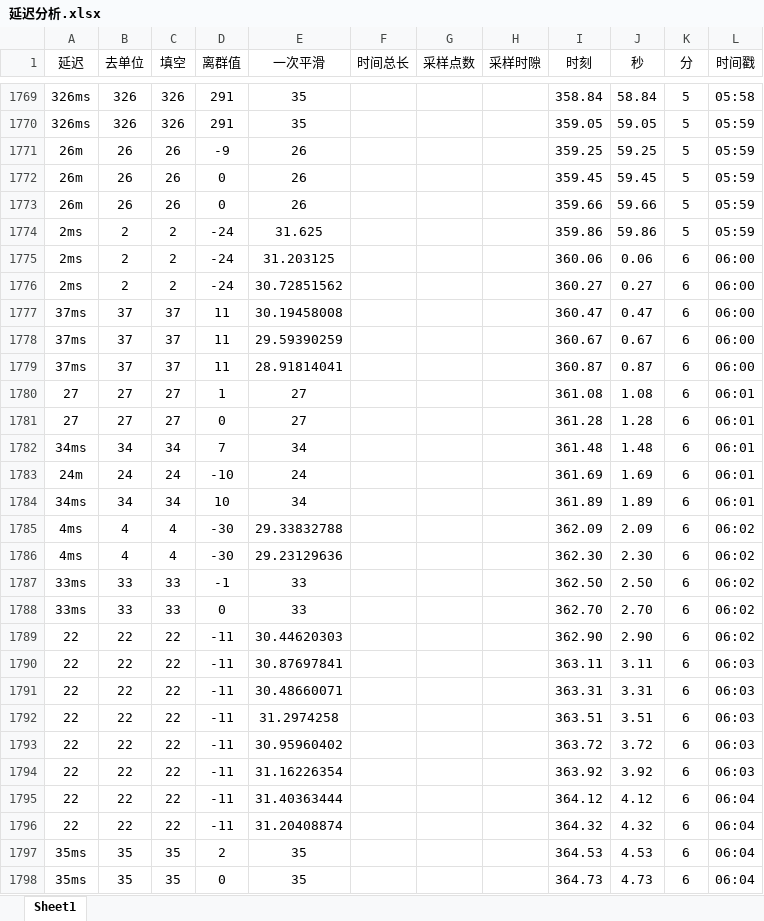
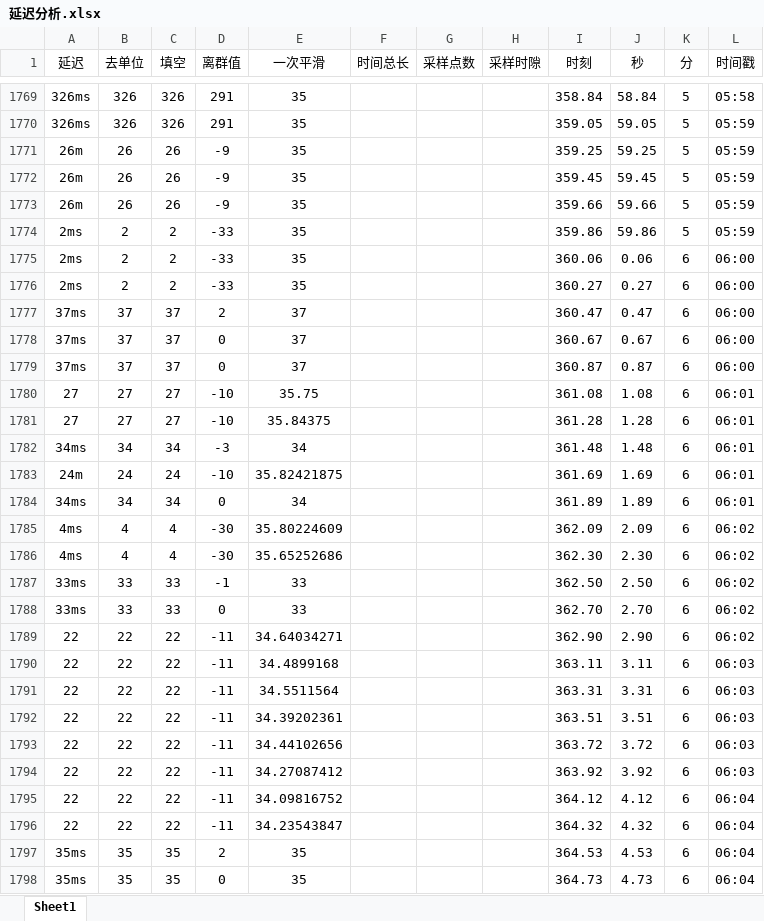
Before and after one commit to AlucardNosferatu/NPEE, an Excel workbook: 408/OS/2024/ModularAutomation/reports/延迟分析.xlsx, sheet Sheet1, drawn as a sheet; only a part is shown, gaps mark what is left out; values as stored, in another font and other column widths than the file's, no borders; charts and pictures not drawn; the diff covers the shown part only; the diff names each change by its address in the sheet, - before the commit and + after, or states it on an @@ line.

```diff
--- a/408/OS/2024/ModularAutomation/reports/延迟分析.xlsx (sheet Sheet1)
+++ b/408/OS/2024/ModularAutomation/reports/延迟分析.xlsx (sheet Sheet1)
-E1771:E1773 (一次平滑): 26
+E1771:E1773 (一次平滑): 35
-D1772:D1773 (离群值): 0
+D1772:D1773 (离群值): -9
-D1774:D1776 (离群值): -24
+D1774:D1776 (离群值): -33
-E1774 (一次平滑): 31.625
+E1774 (一次平滑): 35
-E1775 (一次平滑): 31.203125
+E1775 (一次平滑): 35
-E1776 (一次平滑): 30.72851562
+E1776 (一次平滑): 35
-D1777 (离群值): 11
+D1777 (离群值): 2
-E1777 (一次平滑): 30.19458008
+E1777 (一次平滑): 37
-D1778:D1779 (离群值): 11
+D1778:D1779 (离群值): 0
-E1778 (一次平滑): 29.59390259
+E1778 (一次平滑): 37
-E1779 (一次平滑): 28.91814041
+E1779 (一次平滑): 37
-D1780 (离群值): 1
+D1780 (离群值): -10
-E1780 (一次平滑): 27
+E1780 (一次平滑): 35.75
-D1781 (离群值): 0
+D1781 (离群值): -10
-E1781 (一次平滑): 27
+E1781 (一次平滑): 35.84375
-D1782 (离群值): 7
+D1782 (离群值): -3
-E1783 (一次平滑): 24
+E1783 (一次平滑): 35.82421875
-D1784 (离群值): 10
+D1784 (离群值): 0
-E1785 (一次平滑): 29.33832788
+E1785 (一次平滑): 35.80224609
-E1786 (一次平滑): 29.23129636
+E1786 (一次平滑): 35.65252686
-E1789 (一次平滑): 30.44620303
+E1789 (一次平滑): 34.64034271
-E1790 (一次平滑): 30.87697841
+E1790 (一次平滑): 34.4899168
-E1791 (一次平滑): 30.48660071
+E1791 (一次平滑): 34.5511564
-E1792 (一次平滑): 31.2974258
+E1792 (一次平滑): 34.39202361
-E1793 (一次平滑): 30.95960402
+E1793 (一次平滑): 34.44102656
-E1794 (一次平滑): 31.16226354
+E1794 (一次平滑): 34.27087412
-E1795 (一次平滑): 31.40363444
+E1795 (一次平滑): 34.09816752
-E1796 (一次平滑): 31.20408874
+E1796 (一次平滑): 34.23543847
```
Also changed, not shown: 148 edited cells elsewhere in this sheet, formulas that keep their value, charts or pictures.
